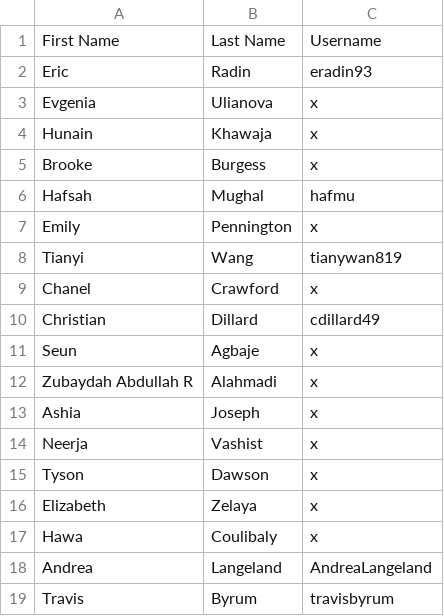
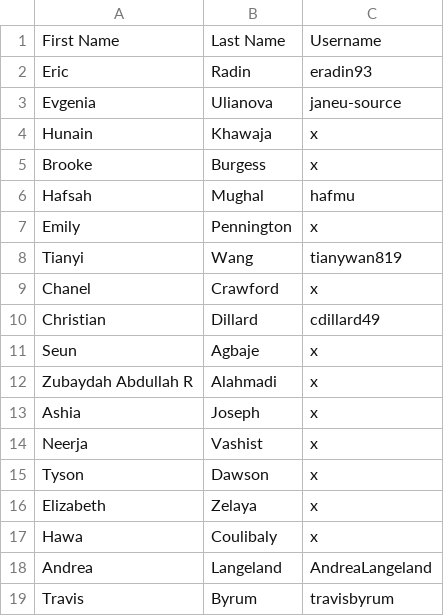
Before and after one commit to kee007ney/2020Fall-BIOC-6223, a CSV file: Week01/BIOC6223_GitHubRoster.csv, drawn as a sheet.

Commit message:
Update BIOC6223_GitHubRoster.csv

```diff
--- a/Week01/BIOC6223_GitHubRoster.csv
+++ b/Week01/BIOC6223_GitHubRoster.csv
@@ -2,3 +2,3 @@ First Name,Last Name,Username
 Eric,Radin,eradin93
-Evgenia,Ulianova,x
+Evgenia,Ulianova,janeu-source
 Hunain,Khawaja,x
```
